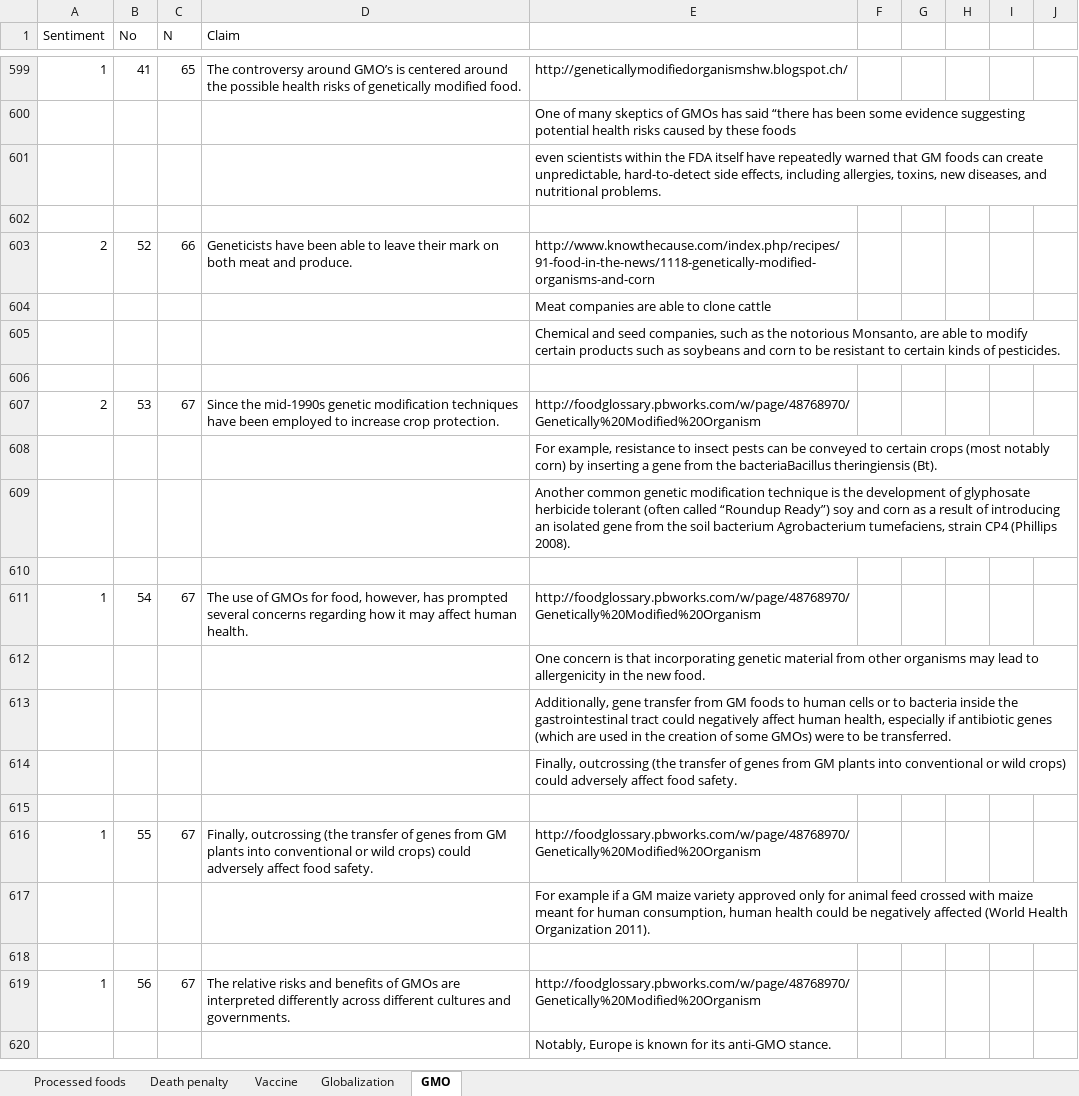
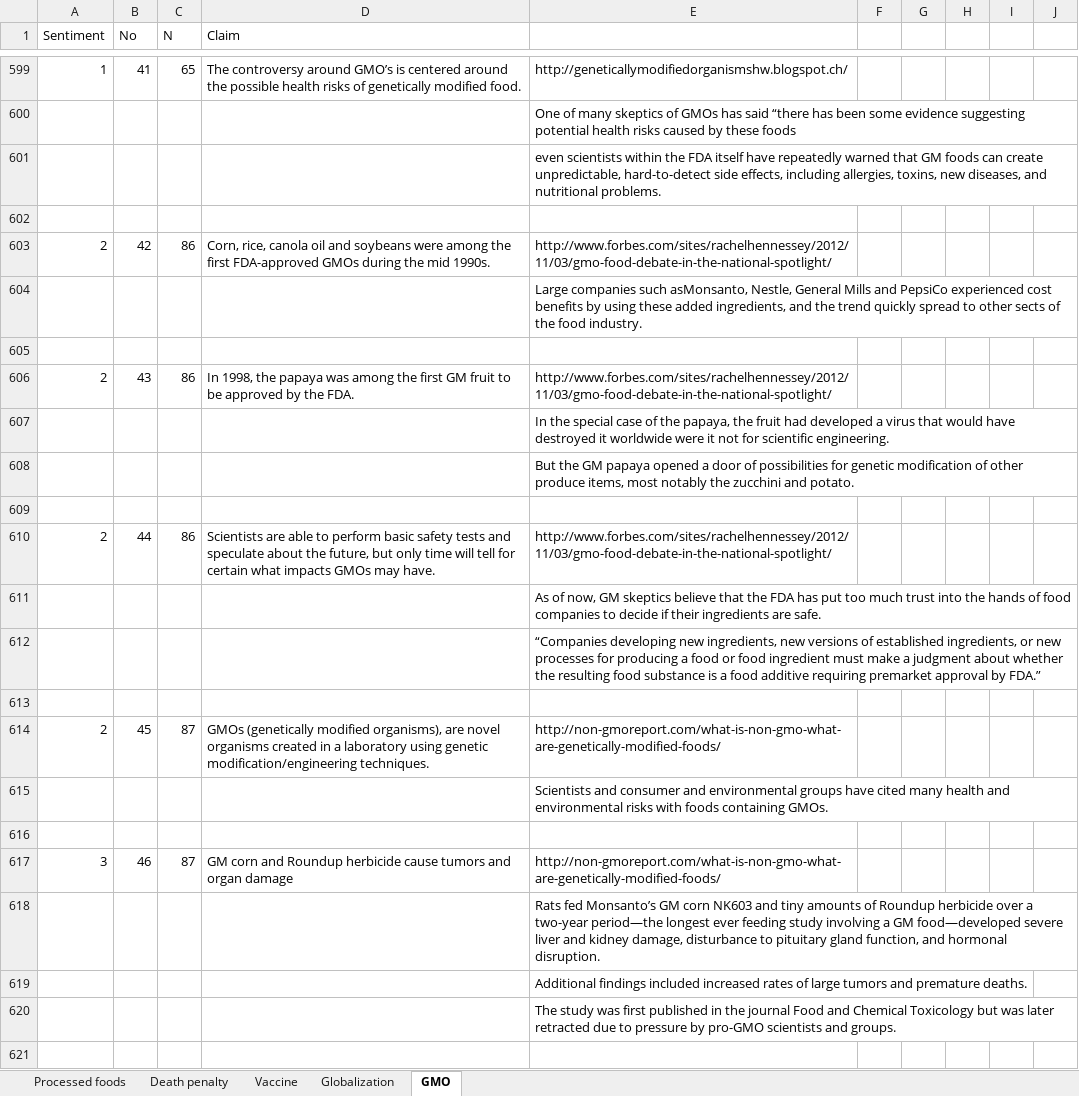
Before and after one commit to argmine/argmine.github.io, an Excel workbook: arguments.xlsx, sheet GMO, drawn as a sheet; only a part is shown, gaps mark what is left out; the shorter side is filled out with more unchanged rows; values as stored, in another font and other column widths than the file's, no borders; conditional formats not drawn; the diff covers the shown part only; the diff names each change by its address in the sheet, - before the commit and + after, or states it on an @@ line.

```diff
--- a/arguments.xlsx (sheet GMO)
+++ b/arguments.xlsx (sheet GMO)
+row 603: 2 | 42 | 86 | Corn, rice, canola oil and soybeans were among the first FDA-approved GMOs during the mid 1990s. | http://www.forbes.com/sites/rachelhennessey/2012/11/03/gmo-food-debate-in-the-national-spotlight/
+row 604:  |  |  |  | Large companies such asMonsanto, Nestle, General Mills and PepsiCo experienced cost benefits by using these added ingredients, and the trend quickly spread to other sects of the food industry.
+row 605: (empty)
+row 606: 2 | 43 | 86 | In 1998, the papaya was among the first GM fruit to be approved by the FDA. | http://www.forbes.com/sites/rachelhennessey/2012/11/03/gmo-food-debate-in-the-national-spotlight/
+row 607:  |  |  |  | In the special case of the papaya, the fruit had developed a virus that would have destroyed it worldwide were it not for scientific engineering.
+row 608:  |  |  |  | But the GM papaya opened a door of possibilities for genetic modification of other produce items, most notably the zucchini and potato.
+row 609: (empty)
+row 610: 2 | 44 | 86 | Scientists are able to perform basic safety tests and speculate about the future, but only time will tell for certain what impacts GMOs may have. | http://www.forbes.com/sites/rachelhennessey/2012/11/03/gmo-food-debate-in-the-national-spotlight/
+row 611:  |  |  |  | As of now, GM skeptics believe that the FDA has put too much trust into the hands of food companies to decide if their ingredients are safe.
+row 612:  |  |  |  | “Companies developing new ingredients, new versions of established ingredients, or new processes for producing a food or food ingredient must make a judgment about whether the resulting food substance is a food additive requiring premarket approval by FDA.”
+row 613: (empty)
+row 614: 2 | 45 | 87 | GMOs (genetically modified organisms), are novel organisms created in a laboratory using genetic modification/engineering techniques. | http://non-gmoreport.com/what-is-non-gmo-what-are-genetically-modified-foods/
+row 615:  |  |  |  | Scientists and consumer and environmental groups have cited many health and environmental risks with foods containing GMOs.
+row 616: (empty)
+row 617: 3 | 46 | 87 | GM corn and Roundup herbicide cause tumors and organ damage | http://non-gmoreport.com/what-is-non-gmo-what-are-genetically-modified-foods/
+row 618:  |  |  |  | Rats fed Monsanto’s GM corn NK603 and tiny amounts of Roundup herbicide over a two-year period—the longest ever feeding study involving a GM food—developed severe liver and kidney damage, disturbance to pituitary gland function, and hormonal disruption.
+row 619:  |  |  |  | Additional findings included increased rates of large tumors and premature deaths.
+row 620:  |  |  |  | The study was first published in the journal Food and Chemical Toxicology but was later retracted due to pressure by pro-GMO scientists and groups.
+row 621: (empty)
```
Also changed, not shown: 33 added rows and cell formats elsewhere in this sheet, sheet Processed foods, sheet Vaccine, sheet Death penalty, 4 other files.
